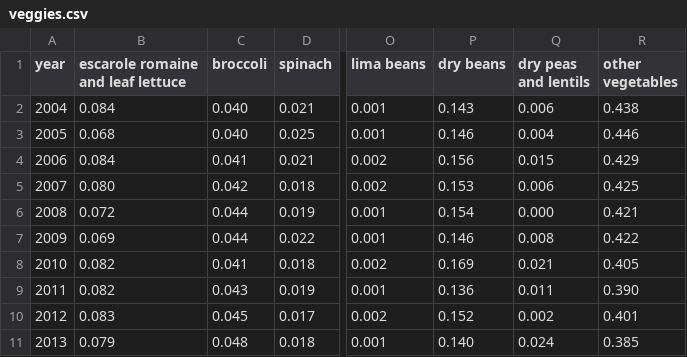
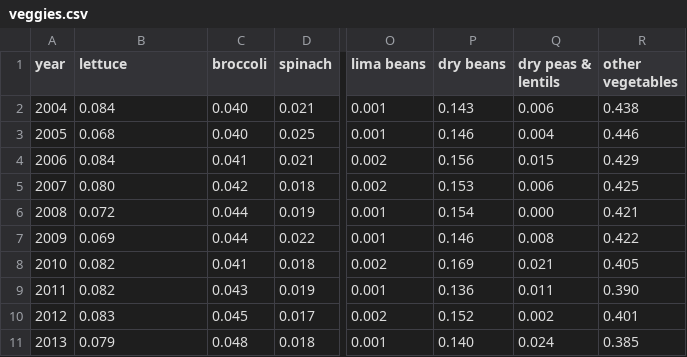
Before and after one commit to melissamaynard/Maynardfinal, a CSV file: data/veggies.csv, drawn as a sheet; only a part is shown, gaps mark what is left out; the diff names each change by its address in the sheet, - before the commit and + after, or states it on an @@ line.

```diff
--- a/data/veggies.csv
+++ b/data/veggies.csv
-B1: escarole romaine and leaf lettuce
+B1: lettuce
-Q1: dry peas and lentils
+Q1: dry peas & lentils
```
Also changed, not shown: data/dairy.csv, data/seafood.csv, 3 other files.
